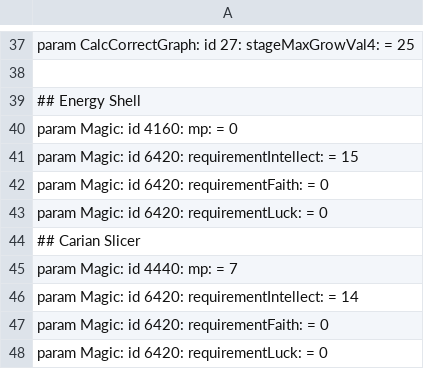
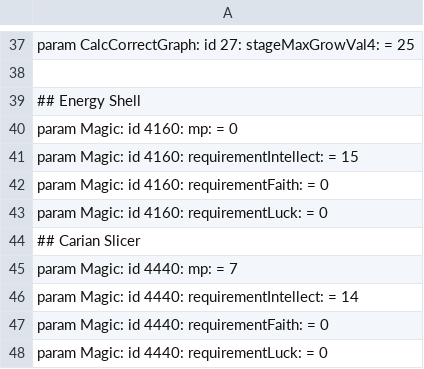
Before and after one commit to WhiteG00se/ER_QualityConvergence, a CSV file: tobi_src/massEdit/spells.csv, drawn as a sheet; only a part is shown, gaps mark what is left out.

Commit message:
refix typo error with id

```diff
--- a/tobi_src/massEdit/spells.csv
+++ b/tobi_src/massEdit/spells.csv
@@ -40,9 +40,9 @@ param CalcCorrectGraph: id 27: stageMaxGrowVal4: = 25
 param Magic: id 4160: mp: = 0
-param Magic: id 6420: requirementIntellect: = 15
-param Magic: id 6420: requirementFaith: = 0
-param Magic: id 6420: requirementLuck: = 0
+param Magic: id 4160: requirementIntellect: = 15
+param Magic: id 4160: requirementFaith: = 0
+param Magic: id 4160: requirementLuck: = 0
 ## Carian Slicer
 param Magic: id 4440: mp: = 7
-param Magic: id 6420: requirementIntellect: = 14
-param Magic: id 6420: requirementFaith: = 0
-param Magic: id 6420: requirementLuck: = 0
+param Magic: id 4440: requirementIntellect: = 14
+param Magic: id 4440: requirementFaith: = 0
+param Magic: id 4440: requirementLuck: = 0
```
Also changed, not shown: 1 other file.
